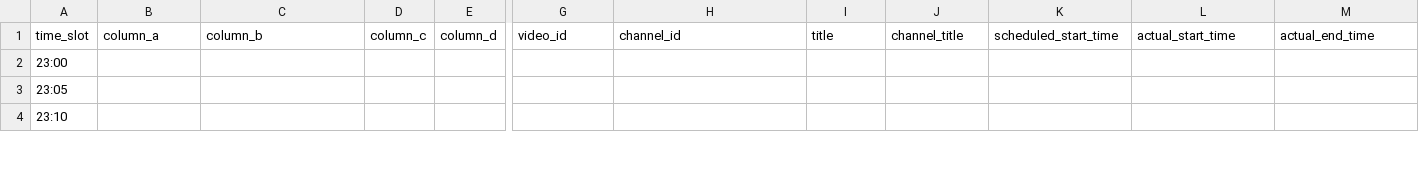
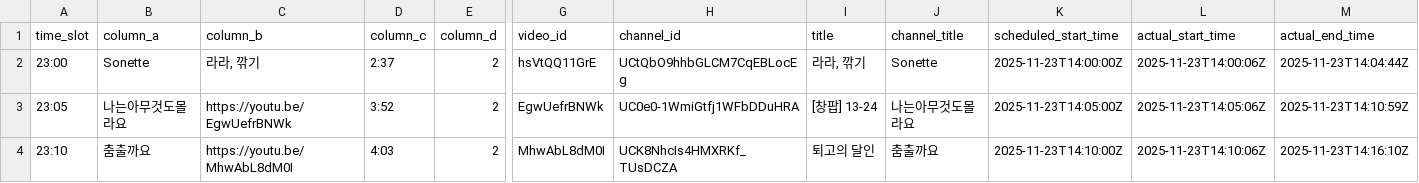
Before and after one commit to ChangpopWiki/premiere-relay-archive-data, a TSV file: 2025/11/2025-11-23.tsv, drawn as a sheet; only a part is shown, gaps mark what is left out; the diff covers the shown part only; the diff names each change by its address in the sheet, - before the commit and + after, or states it on an @@ line.

```diff
--- a/2025/11/2025-11-23.tsv
+++ b/2025/11/2025-11-23.tsv
-B2 (column_a): (empty)
+B2 (column_a): Sonette
-C2 (column_b): (empty)
+C2 (column_b): 라라, 깎기
-D2 (column_c): (empty)
+D2 (column_c): 2:37
-E2:E4 (column_d): (empty)
+E2:E4 (column_d): 2
-G2 (video_id): (empty)
+G2 (video_id): hsVtQQ11GrE
-H2 (channel_id): (empty)
+H2 (channel_id): UCtQbO9hhbGLCM7CqEBLocEg
-I2 (title): (empty)
+I2 (title): 라라, 깎기
-J2 (channel_title): (empty)
+J2 (channel_title): Sonette
-K2 (scheduled_start_time): (empty)
+K2 (scheduled_start_time): 2025-11-23T14:00:00Z
-L2 (actual_start_time): (empty)
+L2 (actual_start_time): 2025-11-23T14:00:06Z
-M2 (actual_end_time): (empty)
+M2 (actual_end_time): 2025-11-23T14:04:44Z
-B3 (column_a): (empty)
+B3 (column_a): 나는아무것도몰라요
-C3 (column_b): (empty)
+C3 (column_b): https://youtu.be/EgwUefrBNWk
-D3 (column_c): (empty)
+D3 (column_c): 3:52
-G3 (video_id): (empty)
+G3 (video_id): EgwUefrBNWk
-H3 (channel_id): (empty)
+H3 (channel_id): UC0e0-1WmiGtfj1WFbDDuHRA
-I3 (title): (empty)
+I3 (title): [창팝] 13-24
-J3 (channel_title): (empty)
+J3 (channel_title): 나는아무것도몰라요
-K3 (scheduled_start_time): (empty)
+K3 (scheduled_start_time): 2025-11-23T14:05:00Z
-L3 (actual_start_time): (empty)
+L3 (actual_start_time): 2025-11-23T14:05:06Z
-M3 (actual_end_time): (empty)
+M3 (actual_end_time): 2025-11-23T14:10:59Z
-B4 (column_a): (empty)
+B4 (column_a): 춤출까요
-C4 (column_b): (empty)
+C4 (column_b): https://youtu.be/MhwAbL8dM0I
-D4 (column_c): (empty)
+D4 (column_c): 4:03
-G4 (video_id): (empty)
+G4 (video_id): MhwAbL8dM0I
-H4 (channel_id): (empty)
+H4 (channel_id): UCK8NhcIs4HMXRKf_TUsDCZA
-I4 (title): (empty)
+I4 (title): 퇴고의 달인
-J4 (channel_title): (empty)
+J4 (channel_title): 춤출까요
-K4 (scheduled_start_time): (empty)
+K4 (scheduled_start_time): 2025-11-23T14:10:00Z
-L4 (actual_start_time): (empty)
+L4 (actual_start_time): 2025-11-23T14:10:06Z
-M4 (actual_end_time): (empty)
+M4 (actual_end_time): 2025-11-23T14:16:10Z
```
Also changed, not shown: 32 edited cells elsewhere in this file, 1 other file.
